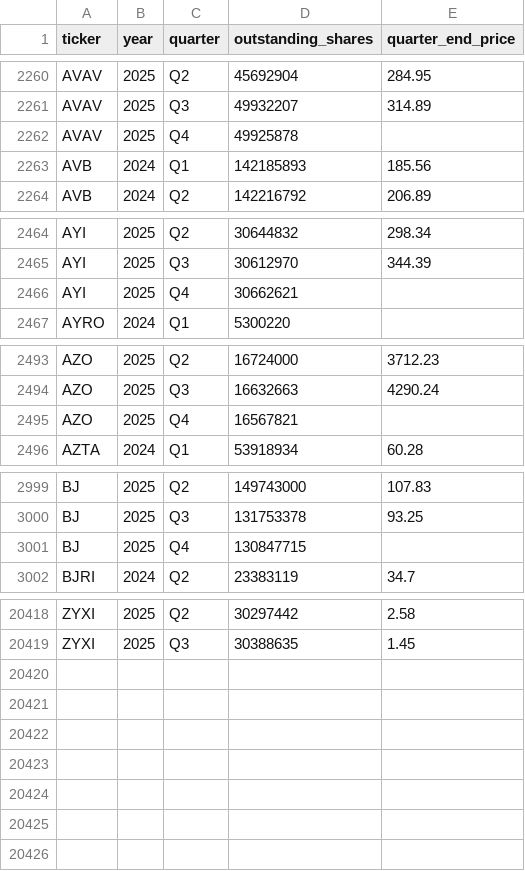
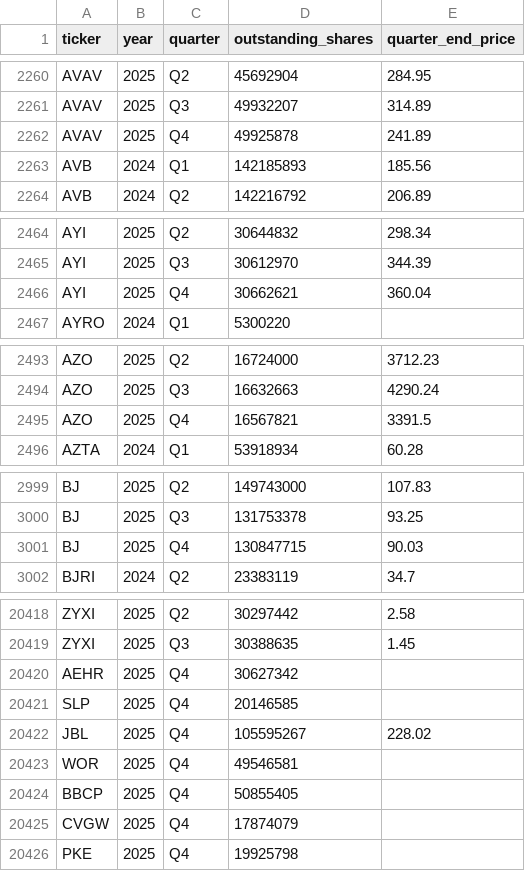
Before and after one commit to andreiCiocirlan/quarterly_holdings, a CSV file: data/sources/stock_shs_q_end_prices.csv, drawn as a sheet; only a part is shown, gaps mark what is left out; the diff covers the shown part only.

```diff
--- a/data/sources/stock_shs_q_end_prices.csv
+++ b/data/sources/stock_shs_q_end_prices.csv
@@ -2261,3 +2261,3 @@ AVAV,2025,Q2,45692904,284.95
 AVAV,2025,Q3,49932207,314.89
-AVAV,2025,Q4,49925878,
+AVAV,2025,Q4,49925878,241.89
 AVB,2024,Q1,142185893,185.56
@@ -2465,3 +2465,3 @@ AYI,2025,Q2,30644832,298.34
 AYI,2025,Q3,30612970,344.39
-AYI,2025,Q4,30662621,
+AYI,2025,Q4,30662621,360.04
 AYRO,2024,Q1,5300220,
@@ -2494,3 +2494,3 @@ AZO,2025,Q2,16724000,3712.23
 AZO,2025,Q3,16632663,4290.24
-AZO,2025,Q4,16567821,
+AZO,2025,Q4,16567821,3391.5
 AZTA,2024,Q1,53918934,60.28
@@ -3000,3 +3000,3 @@ BJ,2025,Q2,149743000,107.83
 BJ,2025,Q3,131753378,93.25
-BJ,2025,Q4,130847715,
+BJ,2025,Q4,130847715,90.03
 BJRI,2024,Q2,23383119,34.7
@@ -20419 +20419,8 @@ ZYXI,2025,Q2,30297442,2.58
 ZYXI,2025,Q3,30388635,1.45
+AEHR,2025,Q4,30627342,
+SLP,2025,Q4,20146585,
+JBL,2025,Q4,105595267,228.02
+WOR,2025,Q4,49546581,
+BBCP,2025,Q4,50855405,
+CVGW,2025,Q4,17874079,
+PKE,2025,Q4,19925798,
```
Also changed, not shown: 31 edited cells elsewhere in this file, data/sources/filer_accession_metadata.csv.
